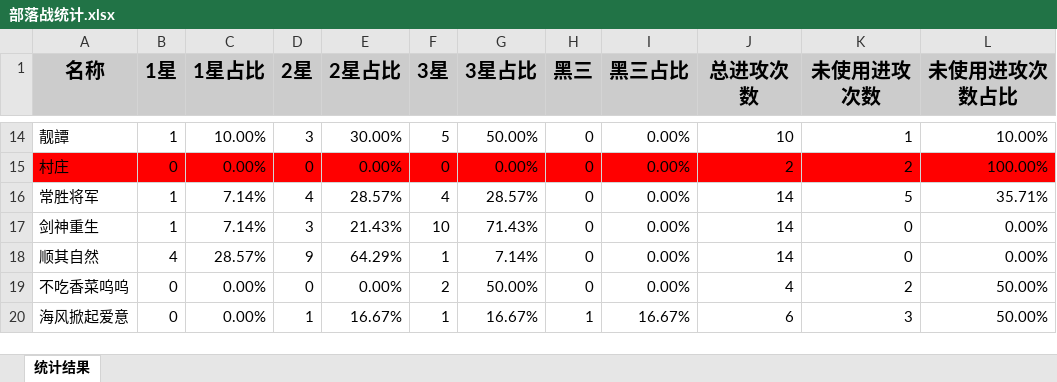
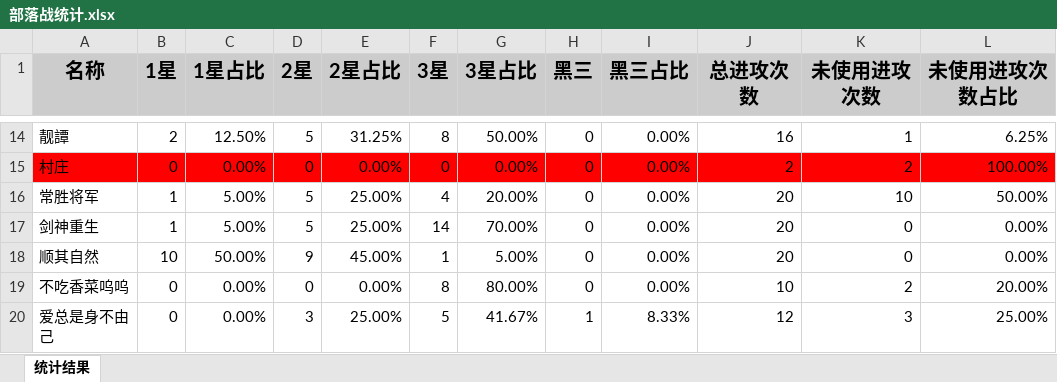
Before and after one commit to yueshangling/ClanWarStatistics, an Excel workbook: 部落战统计.xlsx, sheet 统计结果, drawn as a sheet; only a part is shown, gaps mark what is left out; values as stored, in another font and other column widths than the file's, no borders; removed rows and columns are numbered as before the commit, all else as after; the diff covers the shown part only; the diff names each change by its address in the sheet, - before the commit and + after, or states it on an @@ line.

```diff
--- a/部落战统计.xlsx (sheet 统计结果)
+++ b/部落战统计.xlsx (sheet 统计结果)
-B14 (1星): 1
+B14 (1星): 2
-C14 (1星占比): 10.00%
+C14 (1星占比): 12.50%
-D14 (2星): 3
+D14 (2星): 5
-E14 (2星占比): 30.00%
+E14 (2星占比): 31.25%
-F14 (3星): 5
+F14 (3星): 8
-J14 (总进攻次数): 10
+J14 (总进攻次数): 16
-L14 (未使用进攻次数占比): 10.00%
+L14 (未使用进攻次数占比): 6.25%
-C16:C17 (1星占比): 7.14%
+C16:C17 (1星占比): 5.00%
-D16 (2星): 4
+D16 (2星): 5
-E16 (2星占比): 28.57%
+E16 (2星占比): 25.00%
-G16 (3星占比): 28.57%
+G16 (3星占比): 20.00%
-J16:J18 (总进攻次数): 14
+J16:J18 (总进攻次数): 20
-K16 (未使用进攻次数): 5
+K16 (未使用进攻次数): 10
-L16 (未使用进攻次数占比): 35.71%
+L16 (未使用进攻次数占比): 50.00%
-D17 (2星): 3
+D17 (2星): 5
-E17 (2星占比): 21.43%
+E17 (2星占比): 25.00%
-F17 (3星): 10
+F17 (3星): 14
-G17 (3星占比): 71.43%
+G17 (3星占比): 70.00%
-B18 (1星): 4
+B18 (1星): 10
-C18 (1星占比): 28.57%
+C18 (1星占比): 50.00%
-E18 (2星占比): 64.29%
+E18 (2星占比): 45.00%
-G18 (3星占比): 7.14%
+G18 (3星占比): 5.00%
-F19 (3星): 2
+F19 (3星): 8
-G19 (3星占比): 50.00%
+G19 (3星占比): 80.00%
-J19 (总进攻次数): 4
+J19 (总进攻次数): 10
-L19 (未使用进攻次数占比): 50.00%
+L19 (未使用进攻次数占比): 20.00%
-row 20: 海风掀起爱意 | 0 | 0.00% | 1 | 16.67% | 1 | 16.67% | 1 | 16.67% | 6 | 3 | 50.00%
+row 20: 爱总是身不由己 | 0 | 0.00% | 3 | 25.00% | 5 | 41.67% | 1 | 8.33% | 12 | 3 | 25.00%
```
Also changed, not shown: 12 added rows, 2 removed rows, 193 edited cells and cell formats elsewhere in this sheet, 53 other files.
